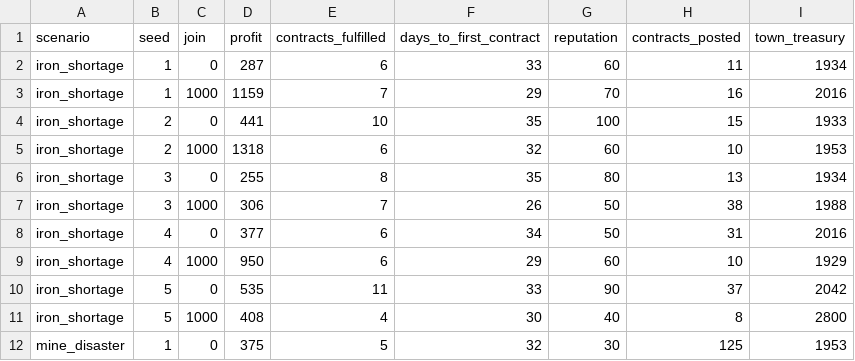
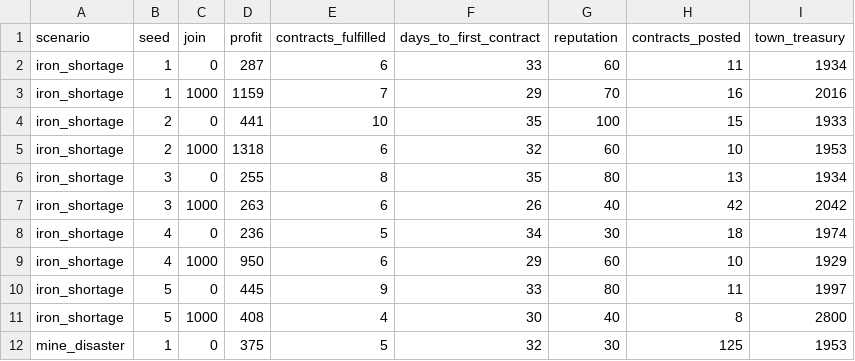
Before and after one commit to Adiezc/questless, a CSV file: experiments/results/late_joiners.csv, drawn as a sheet; only a part is shown; the diff covers the shown part only.

```diff
--- a/experiments/results/late_joiners.csv
+++ b/experiments/results/late_joiners.csv
@@ -6,6 +6,6 @@ iron_shortage,2,1000,1318,6,32,60,10,1953
 iron_shortage,3,0,255,8,35,80,13,1934
-iron_shortage,3,1000,306,7,26,50,38,1988
-iron_shortage,4,0,377,6,34,50,31,2016
+iron_shortage,3,1000,263,6,26,40,42,2042
+iron_shortage,4,0,236,5,34,30,18,1974
 iron_shortage,4,1000,950,6,29,60,10,1929
-iron_shortage,5,0,535,11,33,90,37,2042
+iron_shortage,5,0,445,9,33,80,11,1997
 iron_shortage,5,1000,408,4,30,40,8,2800
```
Also changed, not shown: 31 edited cells elsewhere in this file, experiments/results/exploit_hunt.csv, experiments/results/exploit_hunt_progressive_levy.csv, 20 other files.
